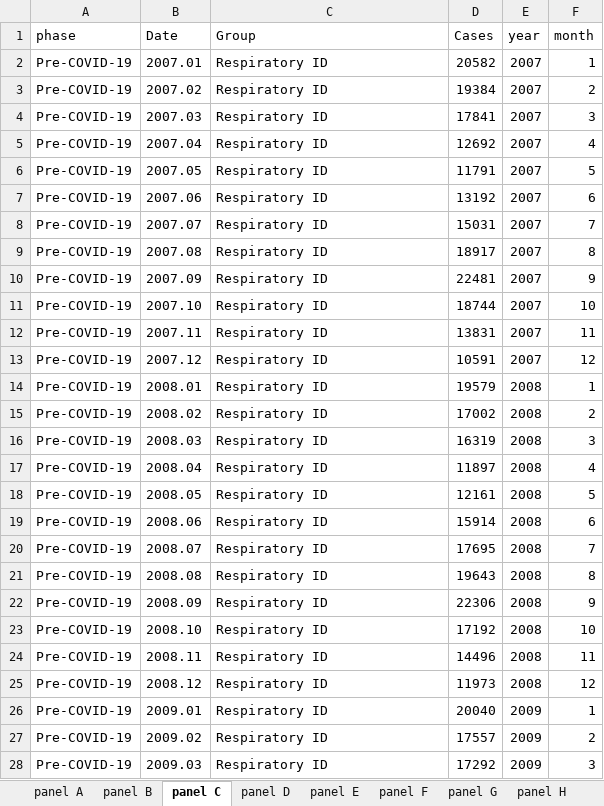
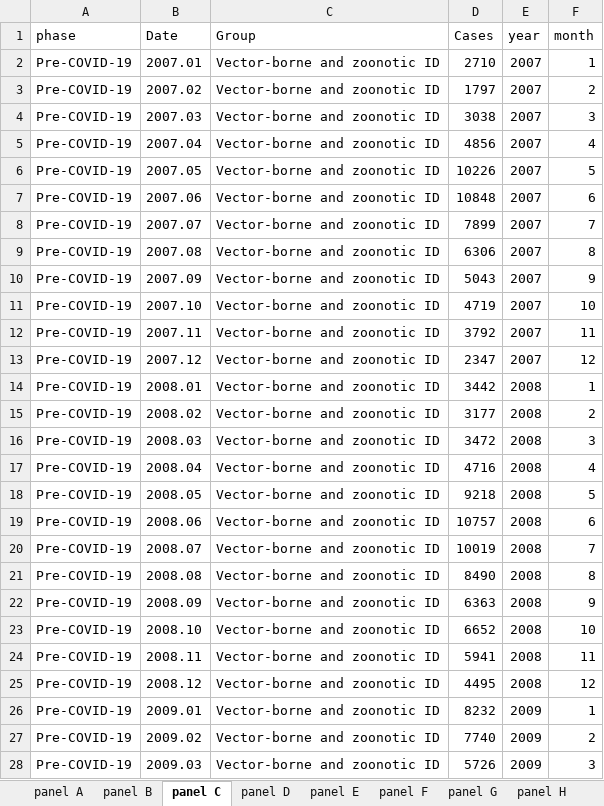
Before and after one commit to xmusphlkg/ID_TH, an Excel workbook: Outcome/Appendix/figure_data/fig2.xlsx, sheet panel C, drawn as a sheet; only a part is shown; values as stored, in another font and other column widths than the file's, no borders; the diff covers the shown part only; the diff names each change by its address in the sheet, - before the commit and + after, or states it on an @@ line.

```diff
--- a/Outcome/Appendix/figure_data/fig2.xlsx (sheet panel C)
+++ b/Outcome/Appendix/figure_data/fig2.xlsx (sheet panel C)
-C2:C28 (Group): Respiratory ID
+C2:C28 (Group): Vector-borne and zoonotic ID
-D2 (Cases): 20582
+D2 (Cases): 2710
-D3 (Cases): 19384
+D3 (Cases): 1797
-D4 (Cases): 17841
+D4 (Cases): 3038
-D5 (Cases): 12692
+D5 (Cases): 4856
-D6 (Cases): 11791
+D6 (Cases): 10226
-D7 (Cases): 13192
+D7 (Cases): 10848
-D8 (Cases): 15031
+D8 (Cases): 7899
-D9 (Cases): 18917
+D9 (Cases): 6306
-D10 (Cases): 22481
+D10 (Cases): 5043
-D11 (Cases): 18744
+D11 (Cases): 4719
-D12 (Cases): 13831
+D12 (Cases): 3792
-D13 (Cases): 10591
+D13 (Cases): 2347
-D14 (Cases): 19579
+D14 (Cases): 3442
-D15 (Cases): 17002
+D15 (Cases): 3177
-D16 (Cases): 16319
+D16 (Cases): 3472
-D17 (Cases): 11897
+D17 (Cases): 4716
-D18 (Cases): 12161
+D18 (Cases): 9218
-D19 (Cases): 15914
+D19 (Cases): 10757
-D20 (Cases): 17695
+D20 (Cases): 10019
-D21 (Cases): 19643
+D21 (Cases): 8490
-D22 (Cases): 22306
+D22 (Cases): 6363
-D23 (Cases): 17192
+D23 (Cases): 6652
-D24 (Cases): 14496
+D24 (Cases): 5941
-D25 (Cases): 11973
+D25 (Cases): 4495
-D26 (Cases): 20040
+D26 (Cases): 8232
-D27 (Cases): 17557
+D27 (Cases): 7740
-D28 (Cases): 17292
+D28 (Cases): 5726
```
Also changed, not shown: 366 edited cells elsewhere in this sheet, sheet panel B, sheet panel J, sheet panel D, sheet panel A, sheet panel I, Outcome/Appendix/figure_data/fig1.xlsx, 11 other files.
